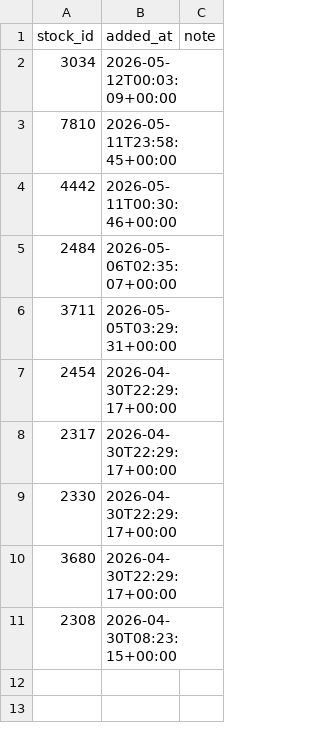
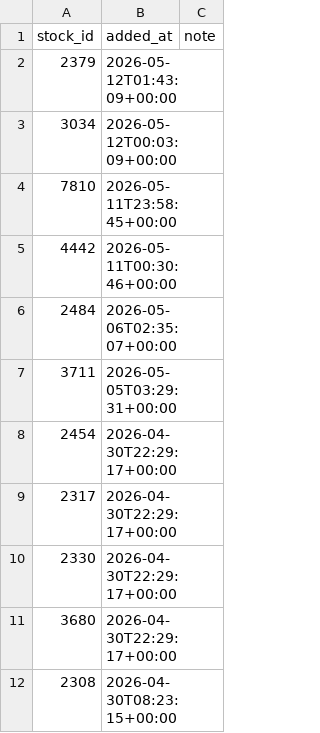
Before and after one commit to jjen0206/stock-screener, a CSV file: data/twse_snapshot/watchlist.csv, drawn as a sheet; the diff names each change by its address in the sheet, - before the commit and + after, or states it on an @@ line.

```diff
--- a/data/twse_snapshot/watchlist.csv
+++ b/data/twse_snapshot/watchlist.csv
+row 2: 2379 | 2026-05-12T01:43:09+00:00
```
